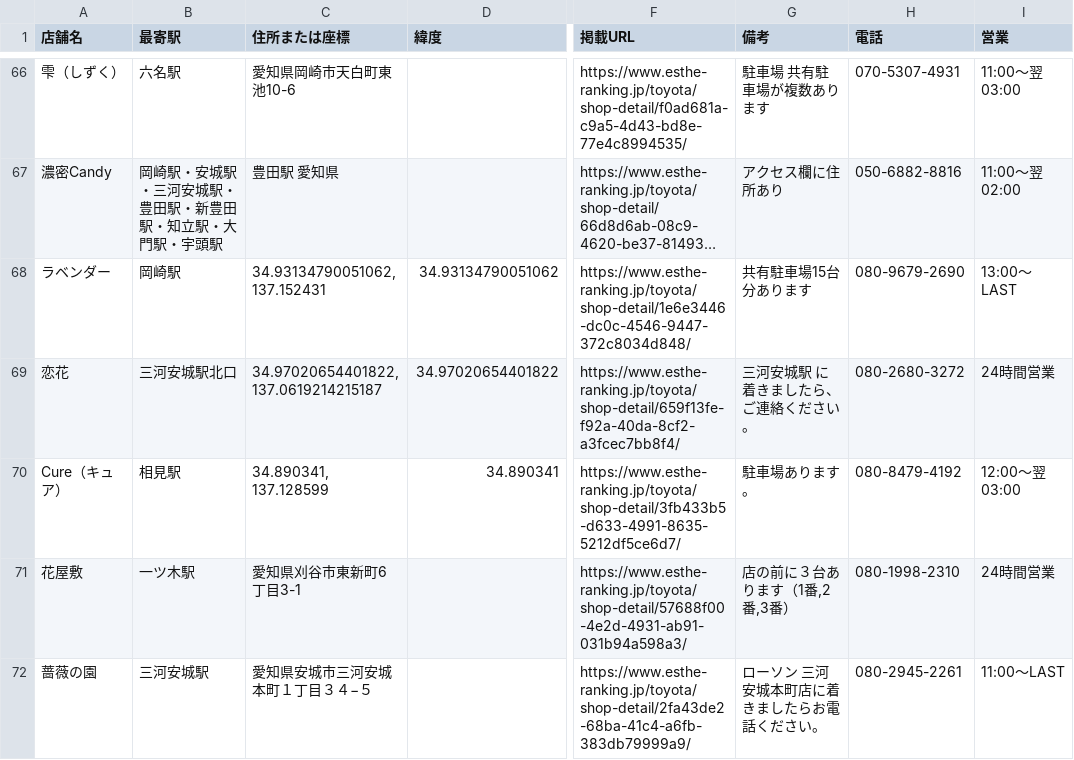
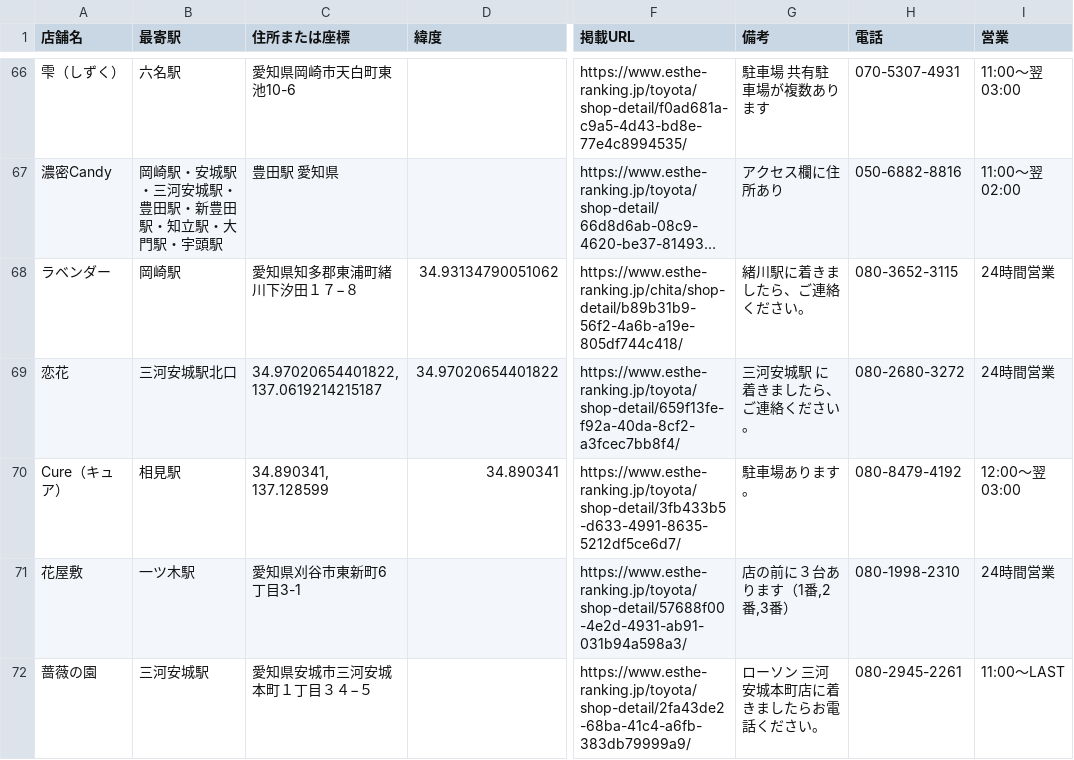
Before and after one commit to tknboon/esthe-viewer, a CSV file: toyota_esthe_map_points_ja.csv, drawn as a sheet; only a part is shown, gaps mark what is left out; long unchanged cells end in …; the diff covers the shown part only; the diff names each change by its address in the sheet, - before the commit and + after, or states it on an @@ line.

Commit message:
Auto update esthe data (2026-05-05 21:01)

```diff
--- a/toyota_esthe_map_points_ja.csv
+++ b/toyota_esthe_map_points_ja.csv
-C68 (住所または座標): 34.93134790051062, 137.152431
+C68 (住所または座標): 愛知県知多郡東浦町緒川下汐田１７−８
-F68 (掲載URL): https://www.esthe-ranking.jp/toyota/shop-detail/1e6e3446-dc0c-4546-9447-372c8034d848/
+F68 (掲載URL): https://www.esthe-ranking.jp/chita/shop-detail/b89b31b9-56f2-4a6b-a19e-805df744c418/
-G68 (備考): 共有駐車場15台分あります
+G68 (備考): 緒川駅に着きましたら、ご連絡ください。
-H68 (電話): 080-9679-2690
+H68 (電話): 080-3652-3115
-I68 (営業): 13:00～LAST
+I68 (営業): 24時間営業
```
Also changed, not shown: 154 edited cells elsewhere in this file, 4 other files.
